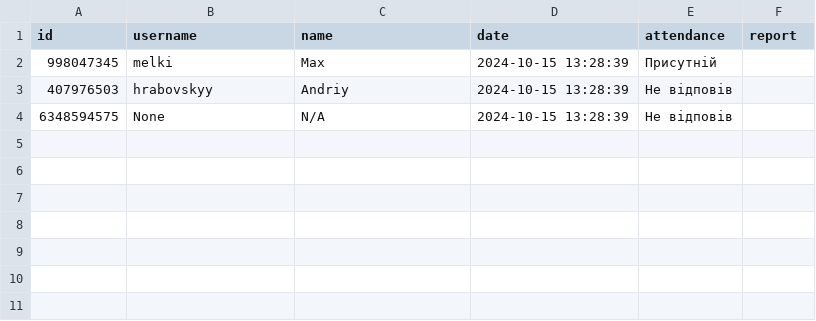
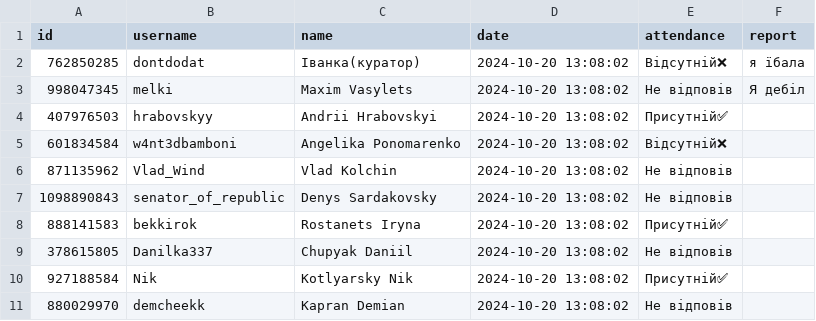
Before and after one commit to mvasa134/Campus, a CSV file: attendance.csv, drawn as a sheet.

```diff
--- a/attendance.csv
+++ b/attendance.csv
@@ -1,4 +1,11 @@
 id,username,name,date,attendance,report
-998047345,melki,Max,2024-10-15 13:28:39,Присутній,
-407976503,hrabovskyy,Andriy,2024-10-15 13:28:39,Не відповів,
-6348594575,None,N/A,2024-10-15 13:28:39,Не відповів,
+762850285,dontdodat,Іванка(куратор),2024-10-20 13:08:02,Відсутній❌,я їбала
+998047345,melki,Maxim Vasylets,2024-10-20 13:08:02,Не відповів,Я дебіл
+407976503,hrabovskyy,Andrii Hrabovskyi,2024-10-20 13:08:02,Присутній✅,
+601834584,w4nt3dbamboni,Angelika Ponomarenko,2024-10-20 13:08:02,Відсутній❌,
+871135962,Vlad_Wind,Vlad Kolchin,2024-10-20 13:08:02,Не відповів,
+1098890843,senator_of_republic,Denys Sardakovsky,2024-10-20 13:08:02,Не відповів,
+888141583,bekkirok,Rostanets Iryna,2024-10-20 13:08:02,Присутній✅,
+378615805,Danilka337,Chupyak Daniil,2024-10-20 13:08:02,Не відповів,
+927188584,Nik,Kotlyarsky Nik,2024-10-20 13:08:02,Присутній✅,
+880029970,demcheekk,Kapran Demian,2024-10-20 13:08:02,Не відповів,
```
Also changed, not shown: white_list.csv, 10 other files.
